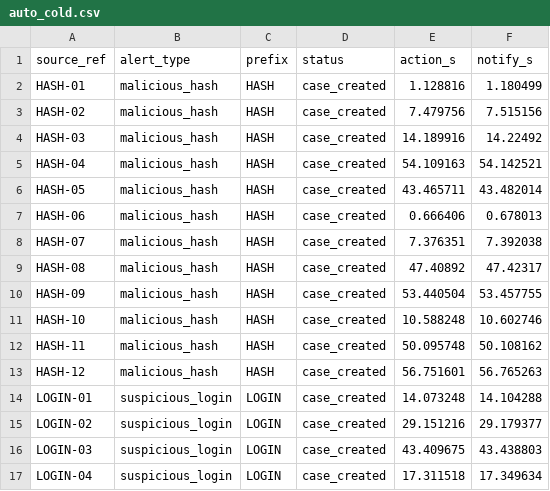
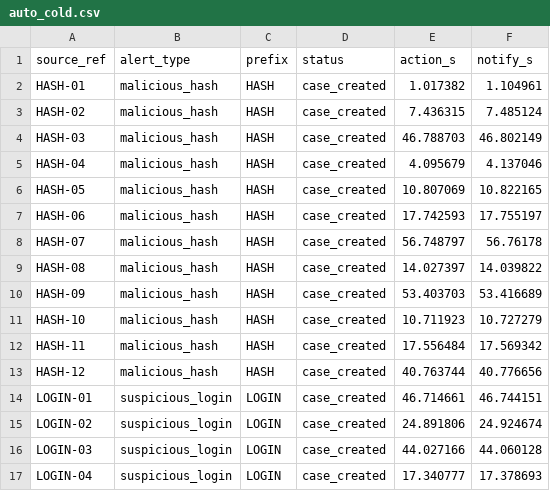
Before and after one commit to Adelya48787/alert2case, a CSV file: docs/measure/auto_cold.csv, drawn as a sheet; only a part is shown; the diff covers the shown part only.

```diff
--- a/docs/measure/auto_cold.csv
+++ b/docs/measure/auto_cold.csv
@@ -1,17 +1,17 @@
 source_ref,alert_type,prefix,status,action_s,notify_s
-HASH-01,malicious_hash,HASH,case_created,1.128816,1.180499
-HASH-02,malicious_hash,HASH,case_created,7.479756,7.515156
-HASH-03,malicious_hash,HASH,case_created,14.189916,14.22492
-HASH-04,malicious_hash,HASH,case_created,54.109163,54.142521
-HASH-05,malicious_hash,HASH,case_created,43.465711,43.482014
-HASH-06,malicious_hash,HASH,case_created,0.666406,0.678013
-HASH-07,malicious_hash,HASH,case_created,7.376351,7.392038
-HASH-08,malicious_hash,HASH,case_created,47.40892,47.42317
-HASH-09,malicious_hash,HASH,case_created,53.440504,53.457755
-HASH-10,malicious_hash,HASH,case_created,10.588248,10.602746
-HASH-11,malicious_hash,HASH,case_created,50.095748,50.108162
-HASH-12,malicious_hash,HASH,case_created,56.751601,56.765263
-LOGIN-01,suspicious_login,LOGIN,case_created,14.073248,14.104288
-LOGIN-02,suspicious_login,LOGIN,case_created,29.151216,29.179377
-LOGIN-03,suspicious_login,LOGIN,case_created,43.409675,43.438803
-LOGIN-04,suspicious_login,LOGIN,case_created,17.311518,17.349634
+HASH-01,malicious_hash,HASH,case_created,1.017382,1.104961
+HASH-02,malicious_hash,HASH,case_created,7.436315,7.485124
+HASH-03,malicious_hash,HASH,case_created,46.788703,46.802149
+HASH-04,malicious_hash,HASH,case_created,4.095679,4.137046
+HASH-05,malicious_hash,HASH,case_created,10.807069,10.822165
+HASH-06,malicious_hash,HASH,case_created,17.742593,17.755197
+HASH-07,malicious_hash,HASH,case_created,56.748797,56.76178
+HASH-08,malicious_hash,HASH,case_created,14.027397,14.039822
+HASH-09,malicious_hash,HASH,case_created,53.403703,53.416689
+HASH-10,malicious_hash,HASH,case_created,10.711923,10.727279
+HASH-11,malicious_hash,HASH,case_created,17.556484,17.569342
+HASH-12,malicious_hash,HASH,case_created,40.763744,40.776656
+LOGIN-01,suspicious_login,LOGIN,case_created,46.714661,46.744151
+LOGIN-02,suspicious_login,LOGIN,case_created,24.891806,24.924674
+LOGIN-03,suspicious_login,LOGIN,case_created,44.027166,44.060128
+LOGIN-04,suspicious_login,LOGIN,case_created,17.340777,17.378693
```
Also changed, not shown: 40 edited cells elsewhere in this file, docs/measure/auto_burst.csv, docs/measure/auto_chaos.csv, 13 other files.
